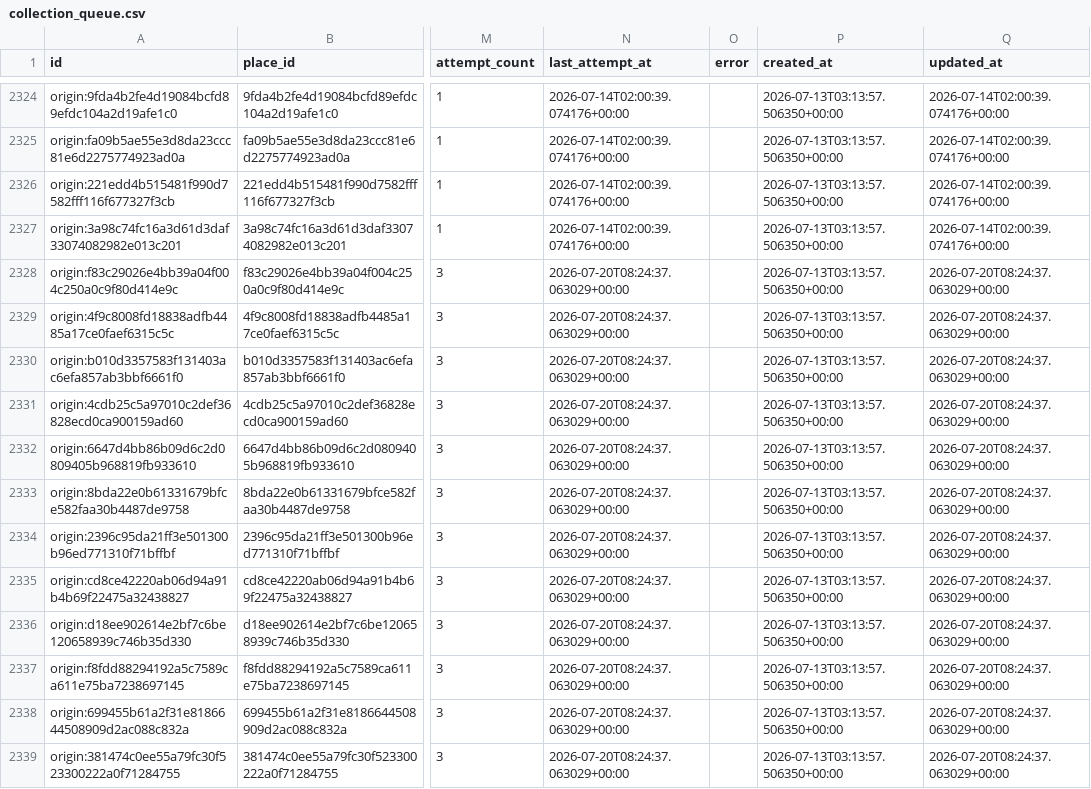
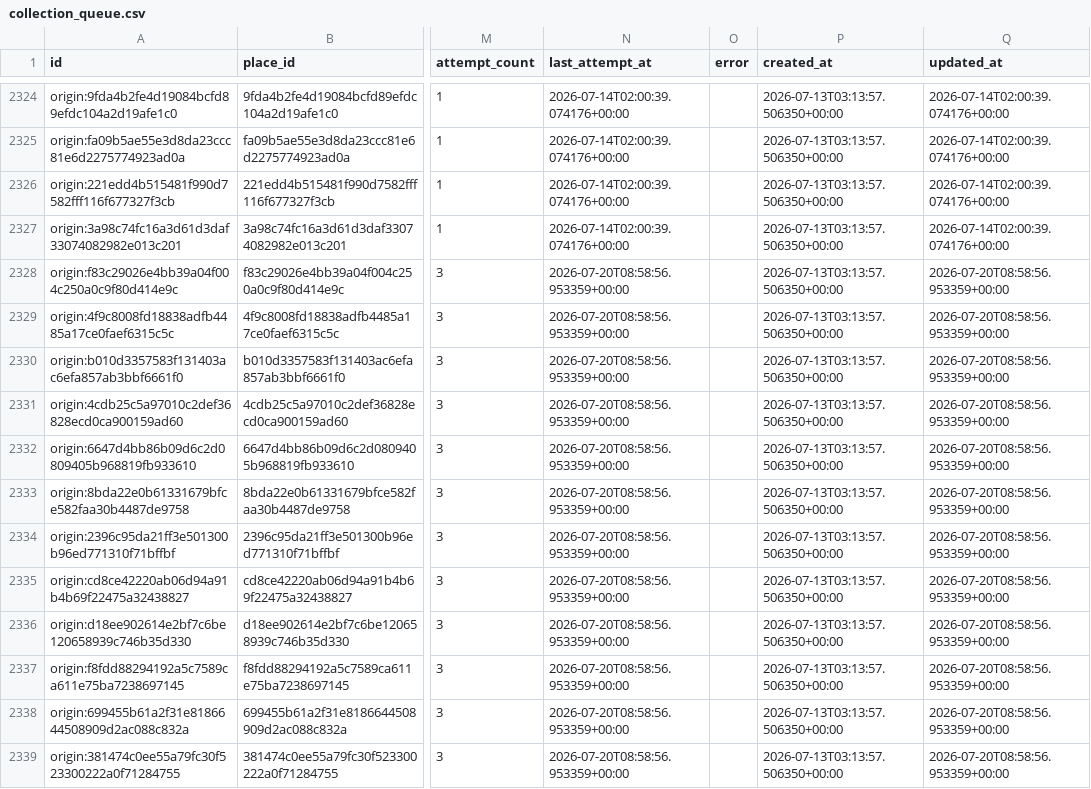
Before and after one commit to snailfrying/topo_scholar, a CSV file: data/processed/collection_queue.csv, drawn as a sheet; only a part is shown, gaps mark what is left out; the diff covers the shown part only; the diff names each change by its address in the sheet, - before the commit and + after, or states it on an @@ line.

```diff
--- a/data/processed/collection_queue.csv
+++ b/data/processed/collection_queue.csv
-N2328:N2339 (last_attempt_at): 2026-07-20T08:24:37.063029+00:00
+N2328:N2339 (last_attempt_at): 2026-07-20T08:58:56.953359+00:00
-Q2328:Q2339 (updated_at): 2026-07-20T08:24:37.063029+00:00
+Q2328:Q2339 (updated_at): 2026-07-20T08:58:56.953359+00:00
```
Also changed, not shown: 116 edited cells elsewhere in this file, data/metadata/manual_origin_records.csv, data/metadata/origin_failed_review.csv, 1 other file.
